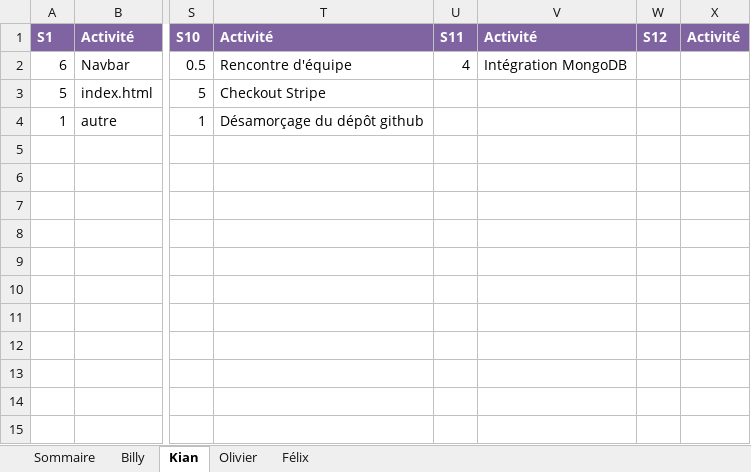
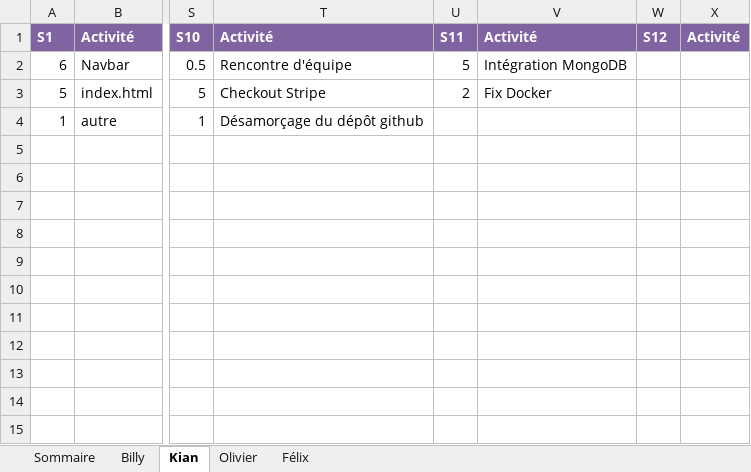
Before and after one commit to Atajin/NovaGo, an Excel workbook: Documents/Documents sprint/Feuille_de_temps.xlsx, sheet Kian, drawn as a sheet; only a part is shown, gaps mark what is left out; values as stored, in another font and other column widths than the file's, no borders; the diff names each change by its address in the sheet, - before the commit and + after, or states it on an @@ line.

Commit message:
Update Feuille_de_temps.xlsx

```diff
--- a/Documents/Documents sprint/Feuille_de_temps.xlsx (sheet Kian)
+++ b/Documents/Documents sprint/Feuille_de_temps.xlsx (sheet Kian)
-U2: 4
+U2: 5
-U3: (empty)
+U3: 2
-V3: (empty)
+V3: Fix Docker
```
